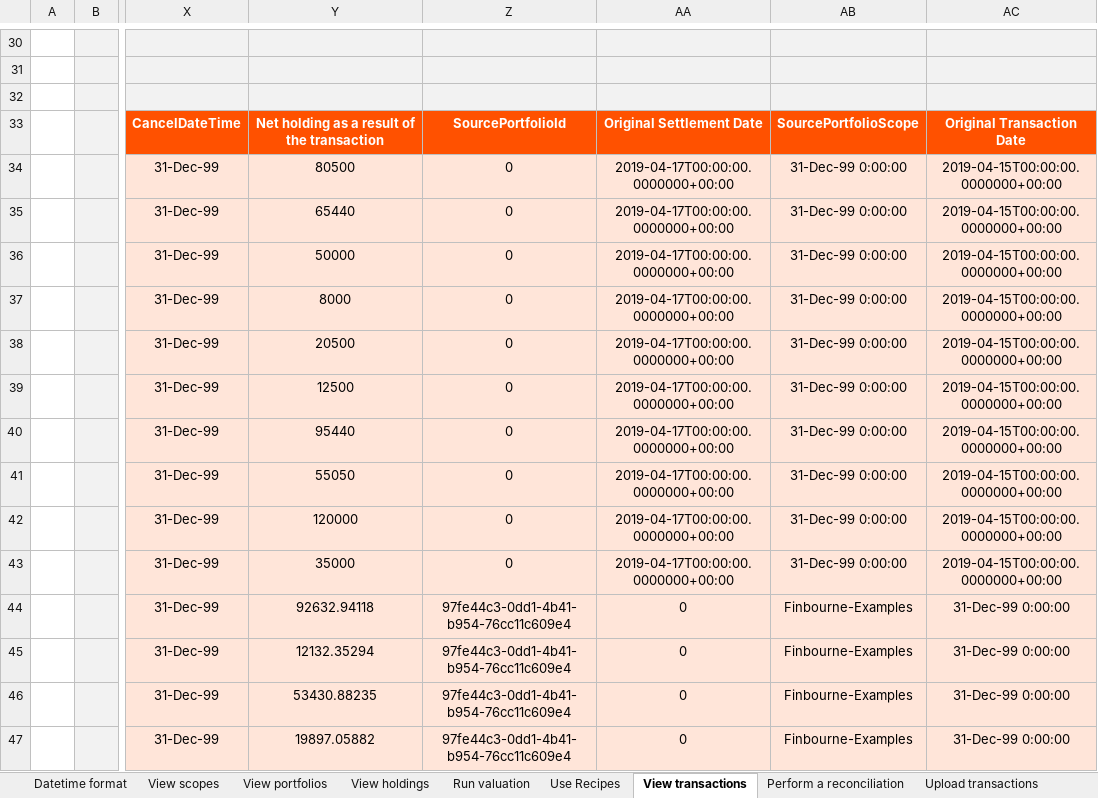
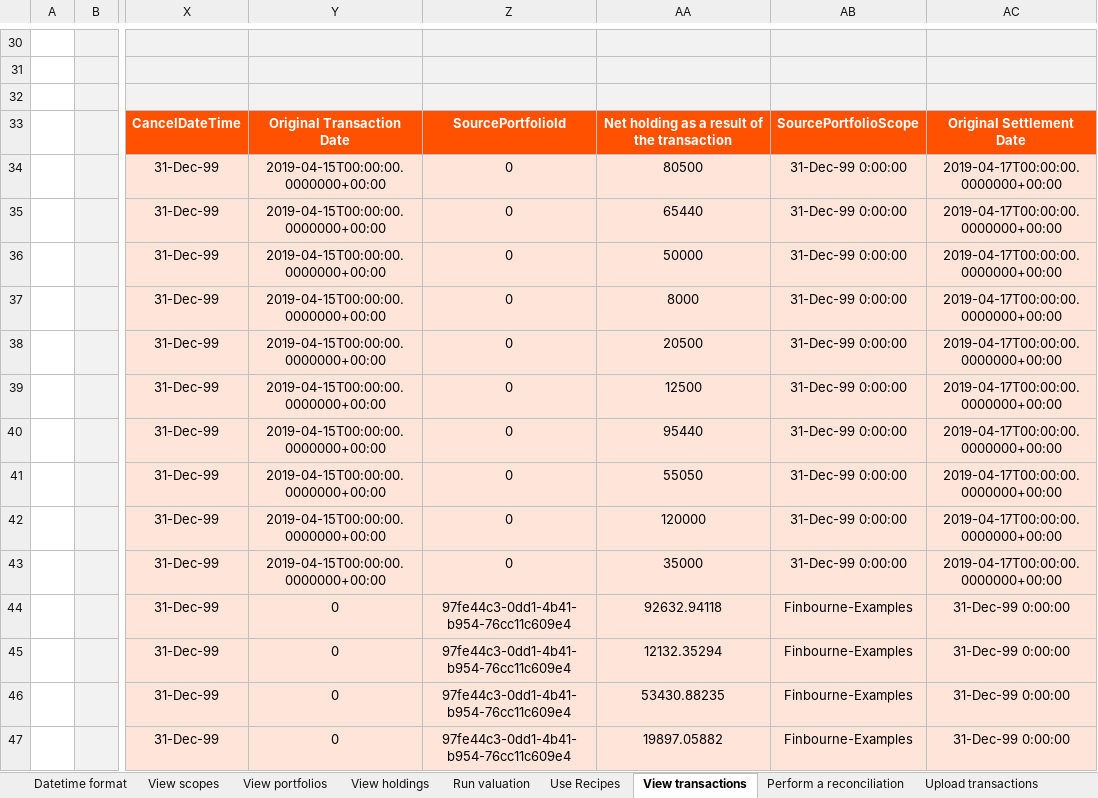
Before and after one commit to finbourne/sample-excel, an Excel workbook: LUSID Excel - Setting up your IBOR.xlsx, sheet View transactions, drawn as a sheet; only a part is shown, gaps mark what is left out; values as stored, in another font and other column widths than the file's, no borders; charts and pictures not drawn; the diff covers the shown part only; the diff names each change by its address in the sheet, - before the commit and + after, or states it on an @@ line.

```diff
--- a/LUSID Excel - Setting up your IBOR.xlsx (sheet View transactions)
+++ b/LUSID Excel - Setting up your IBOR.xlsx (sheet View transactions)
-Y33: Net holding as a result of the transaction
+Y33: Original Transaction Date
-AA33: Original Settlement Date
+AA33: Net holding as a result of the transaction
-AC33: Original Transaction Date
+AC33: Original Settlement Date
-Y34: 80500
+Y34: 2019-04-15T00:00:00.0000000+00:00
-AA34: 2019-04-17T00:00:00.0000000+00:00
+AA34: 80500
-AC34:AC43: 2019-04-15T00:00:00.0000000+00:00
+AC34:AC43: 2019-04-17T00:00:00.0000000+00:00
-Y35: 65440
+Y35: 2019-04-15T00:00:00.0000000+00:00
-AA35: 2019-04-17T00:00:00.0000000+00:00
+AA35: 65440
-Y36: 50000
+Y36: 2019-04-15T00:00:00.0000000+00:00
-AA36: 2019-04-17T00:00:00.0000000+00:00
+AA36: 50000
-Y37: 8000
+Y37: 2019-04-15T00:00:00.0000000+00:00
-AA37: 2019-04-17T00:00:00.0000000+00:00
+AA37: 8000
-Y38: 20500
+Y38: 2019-04-15T00:00:00.0000000+00:00
-AA38: 2019-04-17T00:00:00.0000000+00:00
+AA38: 20500
-Y39: 12500
+Y39: 2019-04-15T00:00:00.0000000+00:00
-AA39: 2019-04-17T00:00:00.0000000+00:00
+AA39: 12500
-Y40: 95440
+Y40: 2019-04-15T00:00:00.0000000+00:00
-AA40: 2019-04-17T00:00:00.0000000+00:00
+AA40: 95440
-Y41: 55050
+Y41: 2019-04-15T00:00:00.0000000+00:00
-AA41: 2019-04-17T00:00:00.0000000+00:00
+AA41: 55050
-Y42: 120000
+Y42: 2019-04-15T00:00:00.0000000+00:00
-AA42: 2019-04-17T00:00:00.0000000+00:00
+AA42: 120000
-Y43: 35000
+Y43: 2019-04-15T00:00:00.0000000+00:00
-AA43: 2019-04-17T00:00:00.0000000+00:00
+AA43: 35000
-Y44: 92632.94118
+Y44: 0
-AA44: 0
+AA44: 92632.94118
-Y45: 12132.35294
+Y45: 0
-AA45: 0
+AA45: 12132.35294
-Y46: 53430.88235
+Y46: 0
-AA46: 0
+AA46: 53430.88235
-Y47: 19897.05882
+Y47: 0
-AA47: 0
+AA47: 19897.05882
```
Also changed, not shown: 8 edited cells elsewhere in this sheet, sheet View holdings, sheet Use Recipes, sheet Perform a reconciliation, charts or pictures.
